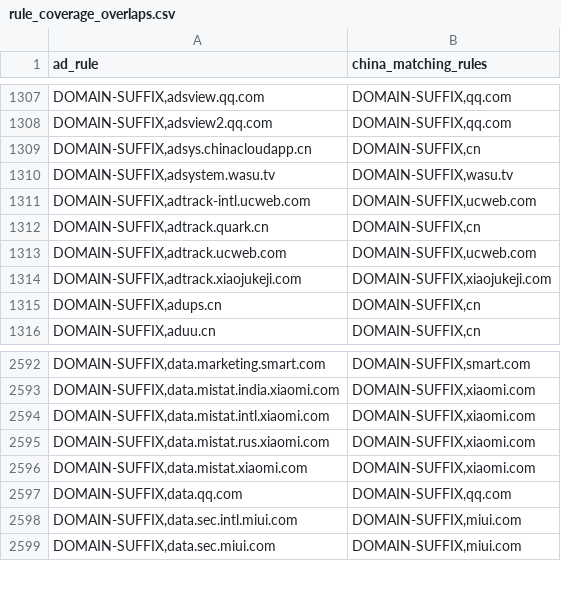
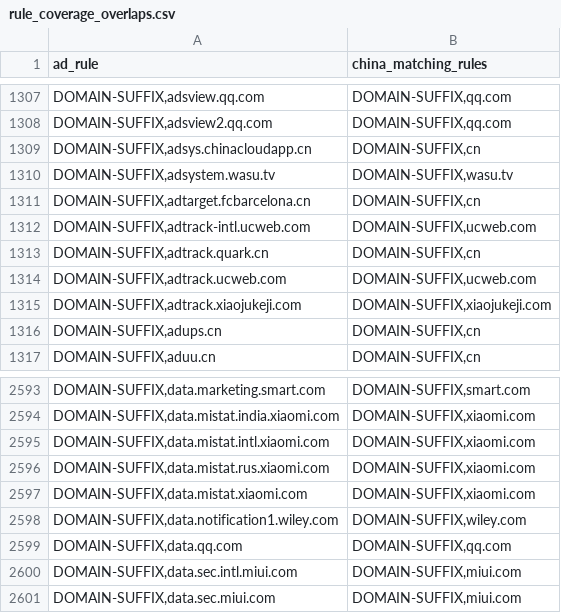
Before and after one commit to master-zen/Net-Link, a CSV file: data/reports/rule_coverage_overlaps.csv, drawn as a sheet; only a part is shown, gaps mark what is left out.

```diff
--- a/data/reports/rule_coverage_overlaps.csv
+++ b/data/reports/rule_coverage_overlaps.csv
@@ -1310,2 +1310,3 @@ ad_rule,china_matching_rules
 "DOMAIN-SUFFIX,adsystem.wasu.tv","DOMAIN-SUFFIX,wasu.tv"
+"DOMAIN-SUFFIX,adtarget.fcbarcelona.cn","DOMAIN-SUFFIX,cn"
 "DOMAIN-SUFFIX,adtrack-intl.ucweb.com","DOMAIN-SUFFIX,ucweb.com"
@@ -2596,2 +2597,3 @@ ad_rule,china_matching_rules
 "DOMAIN-SUFFIX,data.mistat.xiaomi.com","DOMAIN-SUFFIX,xiaomi.com"
+"DOMAIN-SUFFIX,data.notification1.wiley.com","DOMAIN-SUFFIX,wiley.com"
 "DOMAIN-SUFFIX,data.qq.com","DOMAIN-SUFFIX,qq.com"
```
Also changed, not shown: 9 other files.
